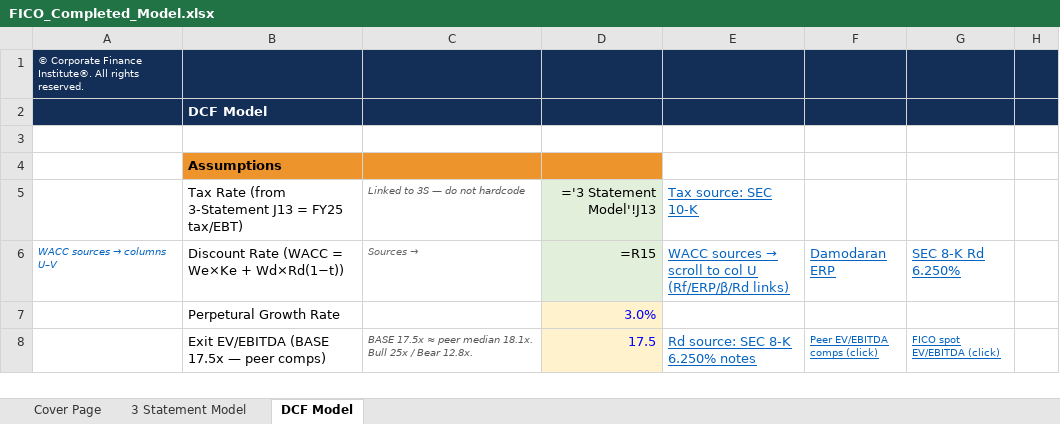
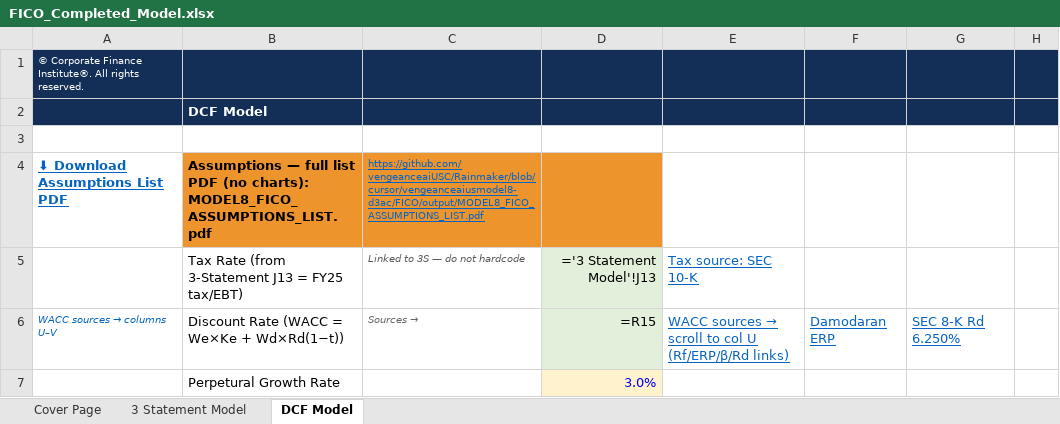
Before and after one commit to vengeanceaiUSC/Rainmaker, an Excel workbook: FICO/output/FICO_Completed_Model.xlsx, sheet DCF Model, drawn as a sheet; only a part is shown; the shorter side is filled out with more unchanged rows; values as stored, in another font and other column widths than the file's, no borders; formulas without a stored value are shown as written; the diff names each change by its address in the sheet, - before the commit and + after, or states it on an @@ line.

```diff
--- a/FICO/output/FICO_Completed_Model.xlsx (sheet DCF Model)
+++ b/FICO/output/FICO_Completed_Model.xlsx (sheet DCF Model)
-A4: (empty)
+A4: ⬇ Download Assumptions List PDF
-B4: Assumptions
+B4: Assumptions — full list PDF (no charts): MODEL8_FICO_ASSUMPTIONS_LIST.pdf
-C4: (empty)
+C4: https://github.com/vengeanceaiUSC/Rainmaker/blob/cursor/vengeanceaiusmodel8-d3ac/FICO/output/MODEL8_FICO_ASSUMPTIONS_LIST.pdf
```
Also changed, not shown: sheet 3 Statement Model, sheet Cover Page, hidden cells, charts or pictures, FICO/templates/CFI_Template.xlsx, 11 other files.
